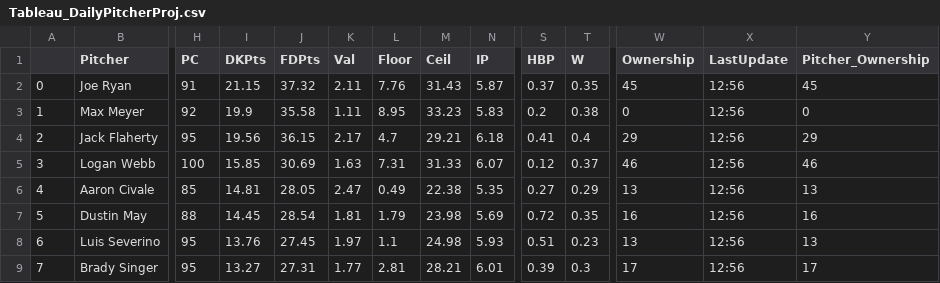
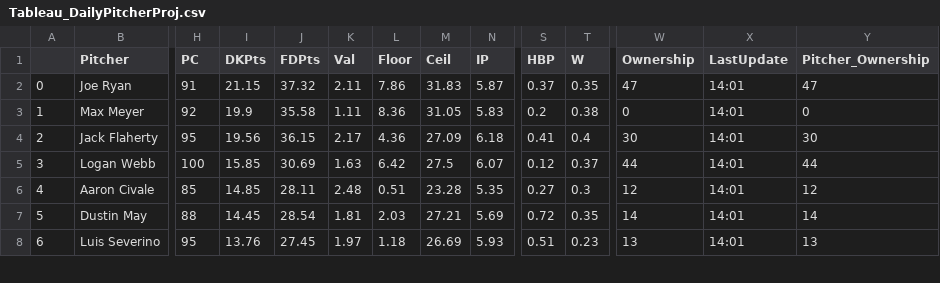
Before and after one commit to JonPGH/slateProj, a CSV file: Data/Tableau_DailyPitcherProj.csv, drawn as a sheet; only a part is shown, gaps mark what is left out; removed rows and columns are numbered as before the commit, all else as after; rows hold the shown columns only; the diff covers the shown part only; the diff names each change by its address in the sheet, - before the commit and + after, or states it on an @@ line.

```diff
--- a/Data/Tableau_DailyPitcherProj.csv
+++ b/Data/Tableau_DailyPitcherProj.csv
-L2 (Floor): 7.76
+L2 (Floor): 7.86
-M2 (Ceil): 31.43
+M2 (Ceil): 31.83
-W2 (Ownership): 45
+W2 (Ownership): 47
-X2:X8 (LastUpdate): 12:56
+X2:X8 (LastUpdate): 14:01
-Y2 (Pitcher_Ownership): 45
+Y2 (Pitcher_Ownership): 47
-L3 (Floor): 8.95
+L3 (Floor): 8.36
-M3 (Ceil): 33.23
+M3 (Ceil): 31.05
-L4 (Floor): 4.7
+L4 (Floor): 4.36
-M4 (Ceil): 29.21
+M4 (Ceil): 27.09
-W4 (Ownership): 29
+W4 (Ownership): 30
-Y4 (Pitcher_Ownership): 29
+Y4 (Pitcher_Ownership): 30
-L5 (Floor): 7.31
+L5 (Floor): 6.42
-M5 (Ceil): 31.33
+M5 (Ceil): 27.5
-W5 (Ownership): 46
+W5 (Ownership): 44
-Y5 (Pitcher_Ownership): 46
+Y5 (Pitcher_Ownership): 44
-I6 (DKPts): 14.81
+I6 (DKPts): 14.85
-J6 (FDPts): 28.05
+J6 (FDPts): 28.11
-K6 (Val): 2.47
+K6 (Val): 2.48
-L6 (Floor): 0.49
+L6 (Floor): 0.51
-M6 (Ceil): 22.38
+M6 (Ceil): 23.28
-T6 (W): 0.29
+T6 (W): 0.3
-W6 (Ownership): 13
+W6 (Ownership): 12
-Y6 (Pitcher_Ownership): 13
+Y6 (Pitcher_Ownership): 12
-L7 (Floor): 1.79
+L7 (Floor): 2.03
-M7 (Ceil): 23.98
+M7 (Ceil): 27.21
-W7 (Ownership): 16
+W7 (Ownership): 14
-Y7 (Pitcher_Ownership): 16
+Y7 (Pitcher_Ownership): 14
-L8 (Floor): 1.1
+L8 (Floor): 1.18
-M8 (Ceil): 24.98
+M8 (Ceil): 26.69
-row 9: 7 | Brady Singer | 95 | 13.27 | 27.31 | 1.77 | 2.81 | 28.21 | 6.01 | 0.39 | 0.3 | 17 | 12:56 | 17
```
Also changed, not shown: 1 added row and 19 edited cells elsewhere in this file, Data/Tableau_DailyHitterProj.csv, Data/gameinfo.csv, 3 other files.
